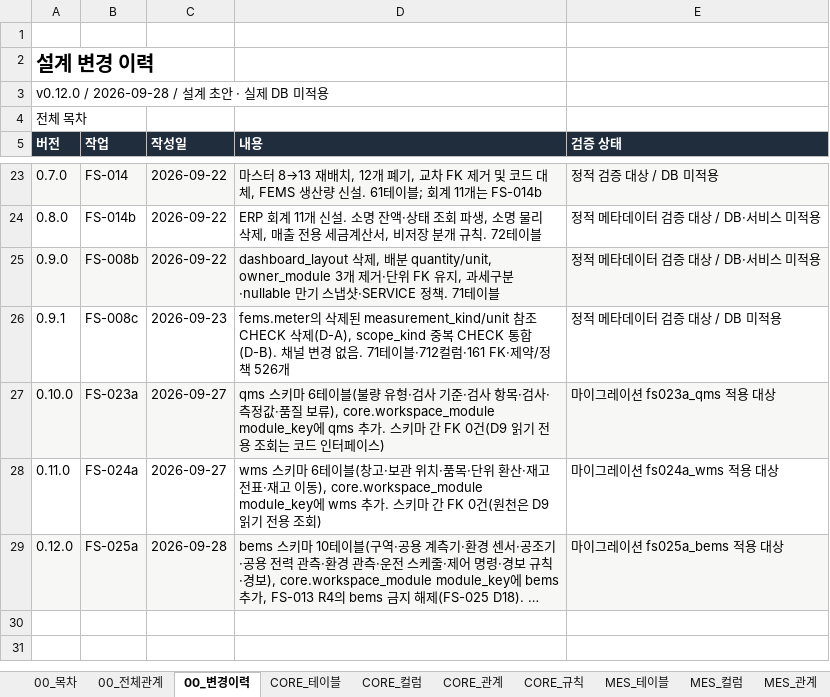
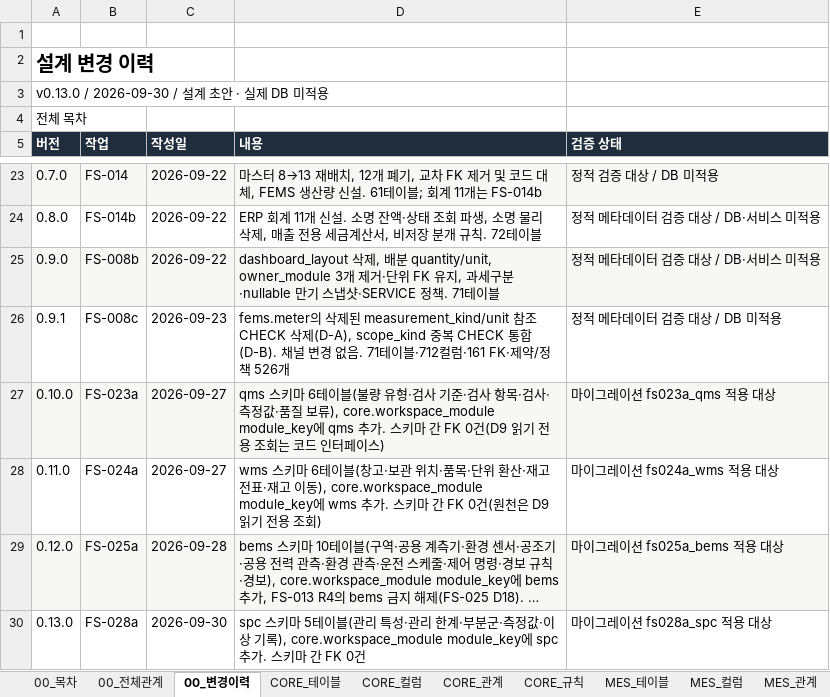
Before and after one commit to go8105/factory-studio, an Excel workbook: docs/db/DB설계서.xlsx, sheet 00_변경이력, drawn as a sheet; only a part is shown, gaps mark what is left out; long unchanged cells end in …; values as stored, in another font and other column widths than the file's, no borders; the diff names each change by its address in the sheet, - before the commit and + after, or states it on an @@ line.

```diff
--- a/docs/db/DB설계서.xlsx (sheet 00_변경이력)
+++ b/docs/db/DB설계서.xlsx (sheet 00_변경이력)
-A3 (버전): v0.12.0 / 2026-09-28 / 설계 초안 · 실제 DB 미적용
+A3 (버전): v0.13.0 / 2026-09-30 / 설계 초안 · 실제 DB 미적용
+row 30: 0.13.0 | FS-028a | 2026-09-30 | spc 스키마 5테이블(관리 특성·관리 한계·부분군·측정값·이상 기록), core.workspace_module module_key에 spc 추가. 스키마 간 FK 0건 | 마이그레이션 fs028a_spc 적용 대상
```
Also changed, not shown: sheet 00_전체관계, sheet 00_목차, sheet CORE_규칙, sheet QMS_테이블, sheet WMS_테이블, sheet CORE_테이블, 24 more sheets, other sheet tabs, 28 other files.
